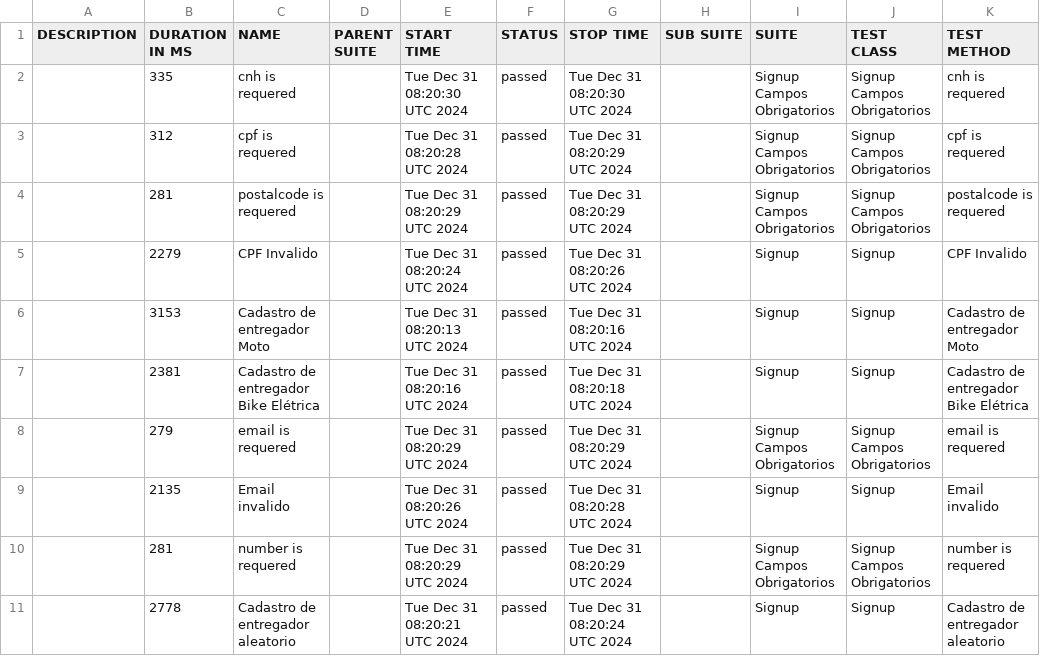
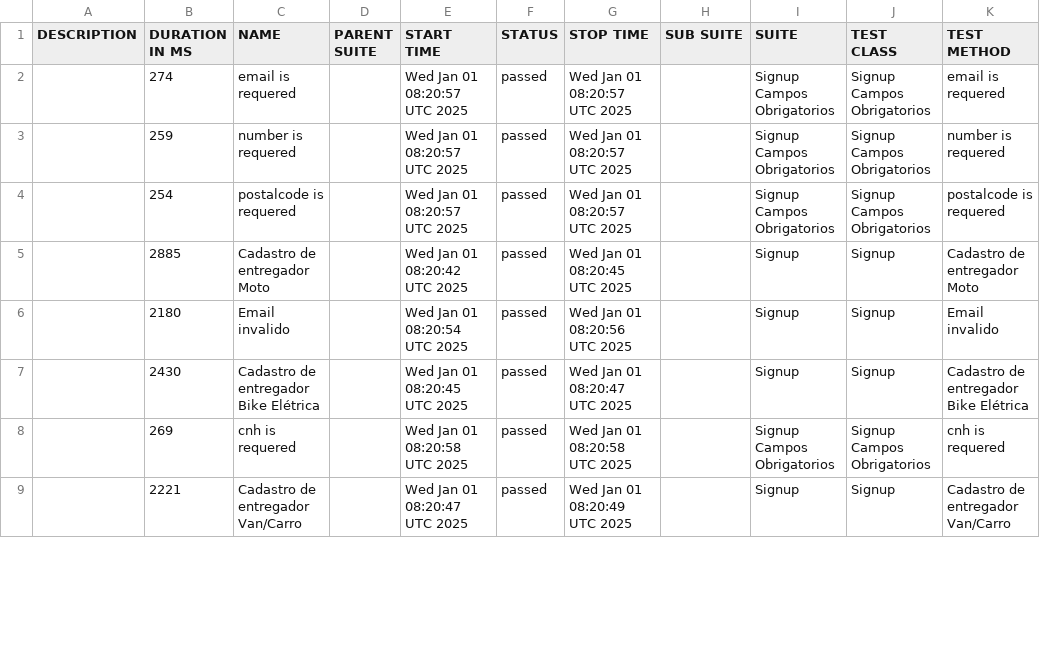
Before and after one commit to DiegoBBarbosa09/buger-eats-cypress, a CSV file: data/suites.csv, drawn as a sheet; only a part is shown; the diff covers the shown part only.

```diff
--- a/data/suites.csv
+++ b/data/suites.csv
@@ -1,11 +1,9 @@
 "DESCRIPTION","DURATION IN MS","NAME","PARENT SUITE","START TIME","STATUS","STOP TIME","SUB SUITE","SUITE","TEST CLASS","TEST METHOD"
-"","335","cnh is requered","","Tue Dec 31 08:20:30 UTC 2024","passed","Tue Dec 31 08:20:30 UTC 2024","","Signup Campos Obrigatorios","Signup Campos Obrigatorios","cnh is requered"
-"","312","cpf is requered","","Tue Dec 31 08:20:28 UTC 2024","passed","Tue Dec 31 08:20:29 UTC 2024","","Signup Campos Obrigatorios","Signup Campos Obrigatorios","cpf is requered"
-"","281","postalcode is requered","","Tue Dec 31 08:20:29 UTC 2024","passed","Tue Dec 31 08:20:29 UTC 2024","","Signup Campos Obrigatorios","Signup Campos Obrigatorios","postalcode is requered"
-"","2279","CPF Invalido","","Tue Dec 31 08:20:24 UTC 2024","passed","Tue Dec 31 08:20:26 UTC 2024","","Signup","Signup","CPF Invalido"
-"","3153","Cadastro de entregador Moto","","Tue Dec 31 08:20:13 UTC 2024","passed","Tue Dec 31 08:20:16 UTC 2024","","Signup","Signup","Cadastro de entregador Moto"
-"","2381","Cadastro de entregador Bike Elétrica","","Tue Dec 31 08:20:16 UTC 2024","passed","Tue Dec 31 08:20:18 UTC 2024","","Signup","Signup","Cadastro de entregador Bike Elétrica"
-"","279","email is requered","","Tue Dec 31 08:20:29 UTC 2024","passed","Tue Dec 31 08:20:29 UTC 2024","","Signup Campos Obrigatorios","Signup Campos Obrigatorios","email is requered"
-"","2135","Email invalido","","Tue Dec 31 08:20:26 UTC 2024","passed","Tue Dec 31 08:20:28 UTC 2024","","Signup","Signup","Email invalido"
-"","281","number is requered","","Tue Dec 31 08:20:29 UTC 2024","passed","Tue Dec 31 08:20:29 UTC 2024","","Signup Campos Obrigatorios","Signup Campos Obrigatorios","number is requered"
-"","2778","Cadastro de entregador aleatorio","","Tue Dec 31 08:20:21 UTC 2024","passed","Tue Dec 31 08:20:24 UTC 2024","","Signup","Signup","Cadastro de entregador aleatorio"
+"","274","email is requered","","Wed Jan 01 08:20:57 UTC 2025","passed","Wed Jan 01 08:20:57 UTC 2025","","Signup Campos Obrigatorios","Signup Campos Obrigatorios","email is requered"
+"","259","number is requered","","Wed Jan 01 08:20:57 UTC 2025","passed","Wed Jan 01 08:20:57 UTC 2025","","Signup Campos Obrigatorios","Signup Campos Obrigatorios","number is requered"
+"","254","postalcode is requered","","Wed Jan 01 08:20:57 UTC 2025","passed","Wed Jan 01 08:20:57 UTC 2025","","Signup Campos Obrigatorios","Signup Campos Obrigatorios","postalcode is requered"
+"","2885","Cadastro de entregador Moto","","Wed Jan 01 08:20:42 UTC 2025","passed","Wed Jan 01 08:20:45 UTC 2025","","Signup","Signup","Cadastro de entregador Moto"
+"","2180","Email invalido","","Wed Jan 01 08:20:54 UTC 2025","passed","Wed Jan 01 08:20:56 UTC 2025","","Signup","Signup","Email invalido"
+"","2430","Cadastro de entregador Bike Elétrica","","Wed Jan 01 08:20:45 UTC 2025","passed","Wed Jan 01 08:20:47 UTC 2025","","Signup","Signup","Cadastro de entregador Bike Elétrica"
+"","269","cnh is requered","","Wed Jan 01 08:20:58 UTC 2025","passed","Wed Jan 01 08:20:58 UTC 2025","","Signup Campos Obrigatorios","Signup Campos Obrigatorios","cnh is requered"
+"","2221","Cadastro de entregador Van/Carro","","Wed Jan 01 08:20:47 UTC 2025","passed","Wed Jan 01 08:20:49 UTC 2025","","Signup","Signup","Cadastro de entregador Van/Carro"
```
Also changed, not shown: 3 added rows, 1 removed row and 6 edited cells elsewhere in this file, 40 other files.
